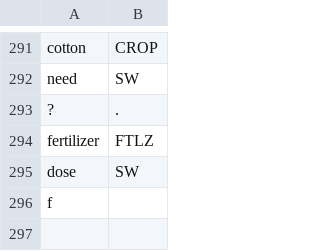
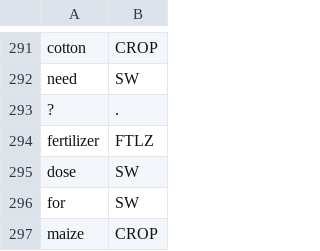
Before and after one commit to cutegirl520/SmartFarm-Assistant-NLP-ANN, a CSV file: datasets/data-tags.csv, drawn as a sheet; only a part is shown, gaps mark what is left out.

```diff
--- a/datasets/data-tags.csv
+++ b/datasets/data-tags.csv
@@ -295,2 +295,3 @@ fertilizer,FTLZ
 dose,SW
-f
+for,SW
+maize,CROP
```
